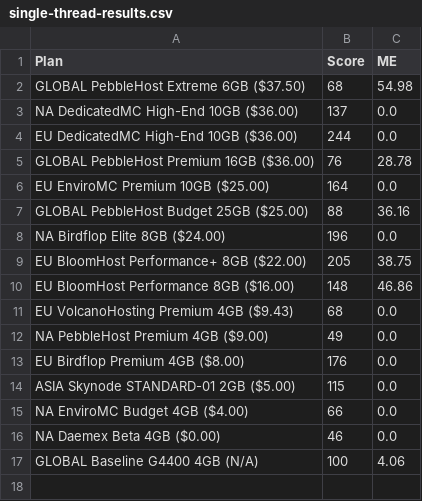
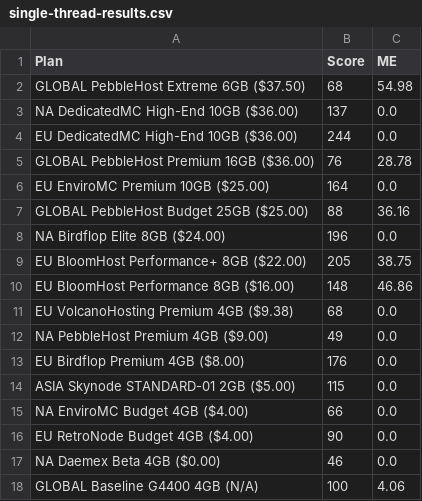
Before and after one commit to kakduman/minecraft-server-hosts, a CSV file: single-thread-results.csv, drawn as a sheet.

```diff
--- a/single-thread-results.csv
+++ b/single-thread-results.csv
@@ -10,3 +10,3 @@ EU BloomHost Performance+ 8GB ($22.00),205,38.75
 EU BloomHost Performance 8GB ($16.00),148,46.86
-EU VolcanoHosting Premium 4GB ($9.43),68,0.0
+EU VolcanoHosting Premium 4GB ($9.38),68,0.0
 NA PebbleHost Premium 4GB ($9.00),49,0.0
@@ -15,2 +15,3 @@ ASIA Skynode STANDARD-01 2GB ($5.00),115,0.0
 NA EnviroMC Budget 4GB ($4.00),66,0.0
+EU RetroNode Budget 4GB ($4.00),90,0.0
 NA Daemex Beta 4GB ($0.00),46,0.0
```
Also changed, not shown: multi-thread-results.csv, single-thread-raw.csv.
